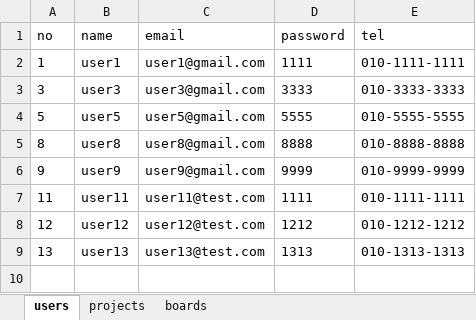
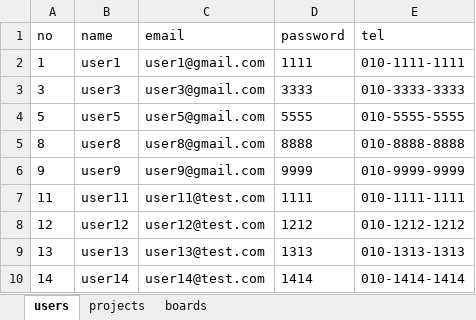
Before and after one commit to J-petto/bitcamp-mystudy, an Excel workbook: myapp/app/data.xlsx, sheet users, drawn as a sheet; values as stored, in another font and other column widths than the file's, no borders; the diff names each change by its address in the sheet, - before the commit and + after, or states it on an @@ line.

```diff
--- a/myapp/app/data.xlsx (sheet users)
+++ b/myapp/app/data.xlsx (sheet users)
+row 10: 14 | user14 | user14@test.com | 1414 | 010-1414-1414
```
Also changed, not shown: sheet boards, 4 other files.
